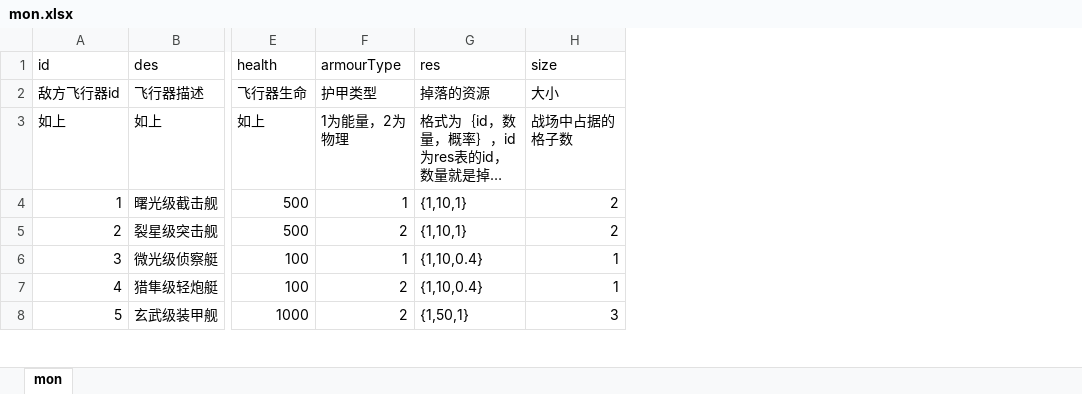
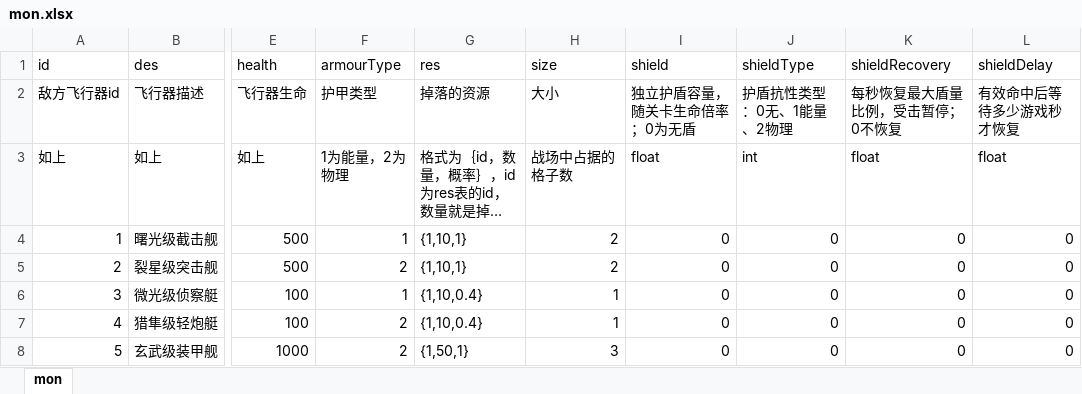
Before and after one commit to rlmclmc2-boop/space_idle, an Excel workbook: space-battleship/config_excel/mon.xlsx, sheet mon, drawn as a sheet; only a part is shown, gaps mark what is left out; long unchanged cells end in …; values as stored, in another font and other column widths than the file's, no borders; the diff covers the shown part only; the diff names each change by its address in the sheet, - before the commit and + after, or states it on an @@ line.

Commit message:
Add independent enemy shields and hit-delayed recovery

```diff
--- a/space-battleship/config_excel/mon.xlsx (sheet mon)
+++ b/space-battleship/config_excel/mon.xlsx (sheet mon)
+column I (shield), rows 2-8: 独立护盾容量，随关卡生命倍率；0为无盾 | float | 0 | 0 | 0 | 0 | 0
+column J (shieldType), rows 2-8: 护盾抗性类型：0无、1能量、2物理 | int | 0 | 0 | 0 | 0 | 0
+column K (shieldRecovery), rows 2-8: 每秒恢复最大盾量比例，受击暂停；0不恢复 | float | 0 | 0 | 0 | 0 | 0
+column L (shieldDelay), rows 2-8: 有效命中后等待多少游戏秒才恢复 | float | 0 | 0 | 0 | 0 | 0
```
Also changed, not shown: 14 edited cells elsewhere in this sheet, space-battleship/config_excel/battle_design.xlsx, 8 other files.
